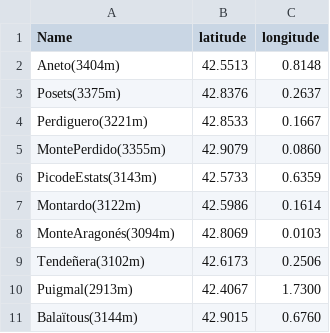
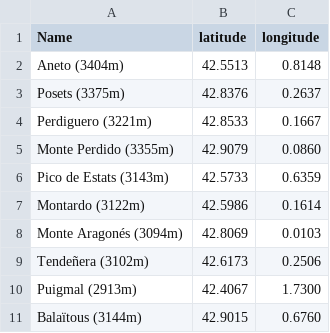
Before and after one commit to SamDurand/Summit-in-Sight, a CSV file: data/list_summits_pyrenees.csv, drawn as a sheet.

```diff
--- a/data/list_summits_pyrenees.csv
+++ b/data/list_summits_pyrenees.csv
@@ -1,11 +1,11 @@
 Name,latitude,longitude
-Aneto(3404m),42.5513,0.8148
-Posets(3375m),42.8376,0.2637
-Perdiguero(3221m),42.8533,0.1667
-MontePerdido(3355m),42.9079,0.0860
-PicodeEstats(3143m),42.5733,0.6359
-Montardo(3122m),42.5986,0.1614
-MonteAragonés(3094m),42.8069,0.0103
-Tendeñera(3102m),42.6173,0.2506
-Puigmal(2913m),42.4067,1.7300
-Balaïtous(3144m),42.9015,0.6760
+Aneto (3404m),42.5513,0.8148
+Posets (3375m),42.8376,0.2637
+Perdiguero (3221m),42.8533,0.1667
+Monte Perdido (3355m),42.9079,0.0860
+Pico de Estats (3143m),42.5733,0.6359
+Montardo (3122m),42.5986,0.1614
+Monte Aragonés (3094m),42.8069,0.0103
+Tendeñera (3102m),42.6173,0.2506
+Puigmal (2913m),42.4067,1.7300
+Balaïtous (3144m),42.9015,0.6760
```
Also changed, not shown: data/list_summits_jura.csv, data/list_summits_massif_central.csv, 7 other files.
